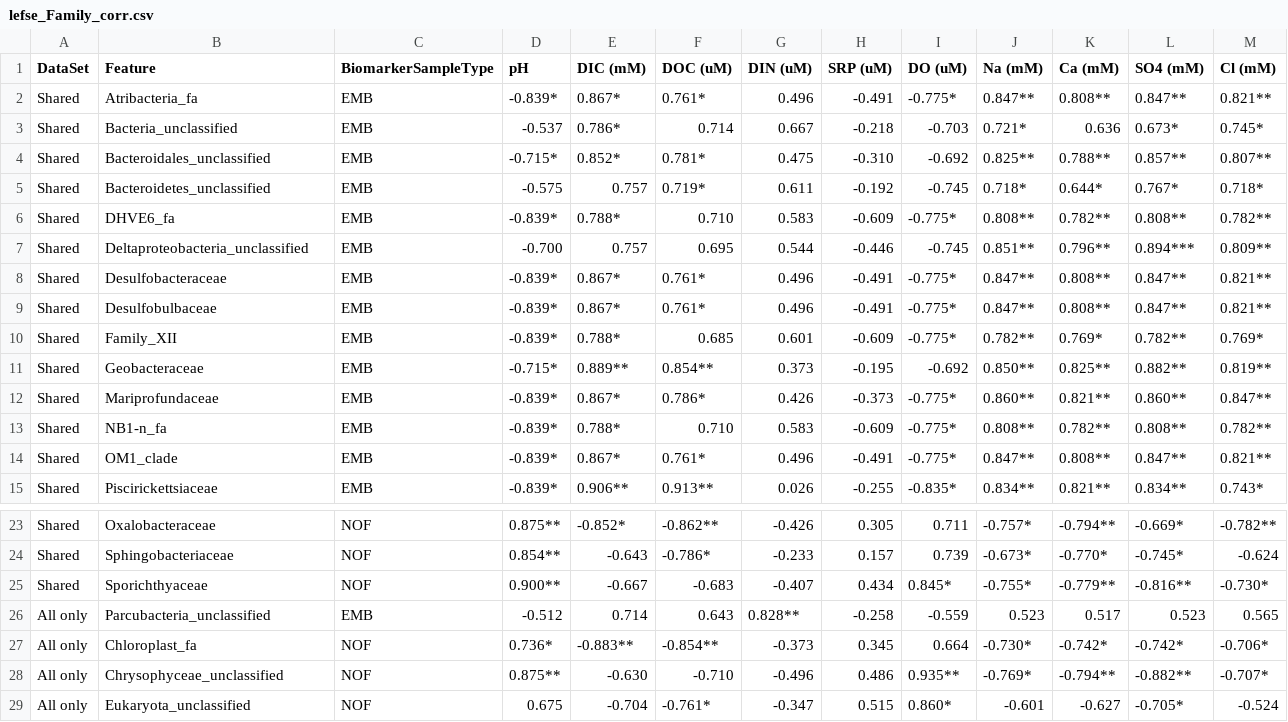
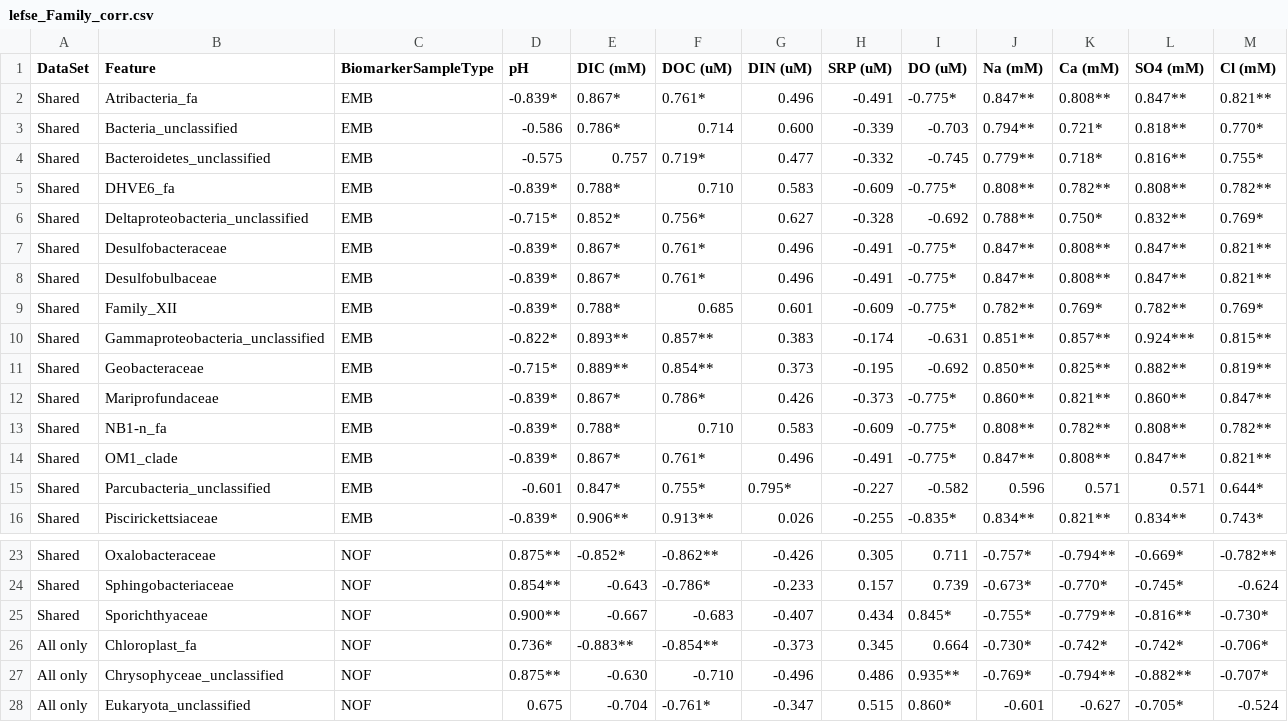
Before and after one commit to MikuckiLab/Campen_Brine_2018, a CSV file: data/processed/lefse_Family_corr.csv, drawn as a sheet; only a part is shown, gaps mark what is left out; the diff covers the shown part only.

```diff
--- a/data/processed/lefse_Family_corr.csv
+++ b/data/processed/lefse_Family_corr.csv
@@ -2,7 +2,6 @@ DataSet,Feature,BiomarkerSampleType,pH,DIC (mM),DOC (uM),DIN (uM),SRP (uM),DO (u
 Shared,Atribacteria_fa,EMB,-0.839*,0.867*,0.761*,0.496,-0.491,-0.775*,0.847**,0.808**,0.847**,0.821**
-Shared,Bacteria_unclassified,EMB,-0.537,0.786*,0.714,0.667,-0.218,-0.703,0.721*,0.636,0.673*,0.745*
-Shared,Bacteroidales_unclassified,EMB,-0.715*,0.852*,0.781*,0.475,-0.310,-0.692,0.825**,0.788**,0.857**,0.807**
-Shared,Bacteroidetes_unclassified,EMB,-0.575,0.757,0.719*,0.611,-0.192,-0.745,0.718*,0.644*,0.767*,0.718*
+Shared,Bacteria_unclassified,EMB,-0.586,0.786*,0.714,0.600,-0.339,-0.703,0.794**,0.721*,0.818**,0.770*
+Shared,Bacteroidetes_unclassified,EMB,-0.575,0.757,0.719*,0.477,-0.332,-0.745,0.779**,0.718*,0.816**,0.755*
 Shared,DHVE6_fa,EMB,-0.839*,0.788*,0.710,0.583,-0.609,-0.775*,0.808**,0.782**,0.808**,0.782**
-Shared,Deltaproteobacteria_unclassified,EMB,-0.700,0.757,0.695,0.544,-0.446,-0.745,0.851**,0.796**,0.894***,0.809**
+Shared,Deltaproteobacteria_unclassified,EMB,-0.715*,0.852*,0.756*,0.627,-0.328,-0.692,0.788**,0.750*,0.832**,0.769*
 Shared,Desulfobacteraceae,EMB,-0.839*,0.867*,0.761*,0.496,-0.491,-0.775*,0.847**,0.808**,0.847**,0.821**
@@ -10,2 +9,3 @@ Shared,Desulfobulbaceae,EMB,-0.839*,0.867*,0.761*,0.496,-0.491,-0.775*,0.847**,0
 Shared,Family_XII,EMB,-0.839*,0.788*,0.685,0.601,-0.609,-0.775*,0.782**,0.769*,0.782**,0.769*
+Shared,Gammaproteobacteria_unclassified,EMB,-0.822*,0.893**,0.857**,0.383,-0.174,-0.631,0.851**,0.857**,0.924***,0.815**
 Shared,Geobacteraceae,EMB,-0.715*,0.889**,0.854**,0.373,-0.195,-0.692,0.850**,0.825**,0.882**,0.819**
@@ -14,2 +14,3 @@ Shared,NB1-n_fa,EMB,-0.839*,0.788*,0.710,0.583,-0.609,-0.775*,0.808**,0.782**,0.
 Shared,OM1_clade,EMB,-0.839*,0.867*,0.761*,0.496,-0.491,-0.775*,0.847**,0.808**,0.847**,0.821**
+Shared,Parcubacteria_unclassified,EMB,-0.601,0.847*,0.755*,0.795*,-0.227,-0.582,0.596,0.571,0.571,0.644*
 Shared,Piscirickettsiaceae,EMB,-0.839*,0.906**,0.913**,0.026,-0.255,-0.835*,0.834**,0.821**,0.834**,0.743*
@@ -25,3 +25,2 @@ Shared,Sphingobacteriaceae,NOF,0.854**,-0.643,-0.786*,-0.233,0.157,0.739,-0.673*
 Shared,Sporichthyaceae,NOF,0.900**,-0.667,-0.683,-0.407,0.434,0.845*,-0.755*,-0.779**,-0.816**,-0.730*
-All only,Parcubacteria_unclassified,EMB,-0.512,0.714,0.643,0.828**,-0.258,-0.559,0.523,0.517,0.523,0.565
 All only,Chloroplast_fa,NOF,0.736*,-0.883**,-0.854**,-0.373,0.345,0.664,-0.730*,-0.742*,-0.742*,-0.706*
```
Also changed, not shown: 1 removed row and 26 edited cells elsewhere in this file, data/processed/lefse_Class_corr.csv, data/processed/lefse_Genus_corr.csv, 8 other files.
